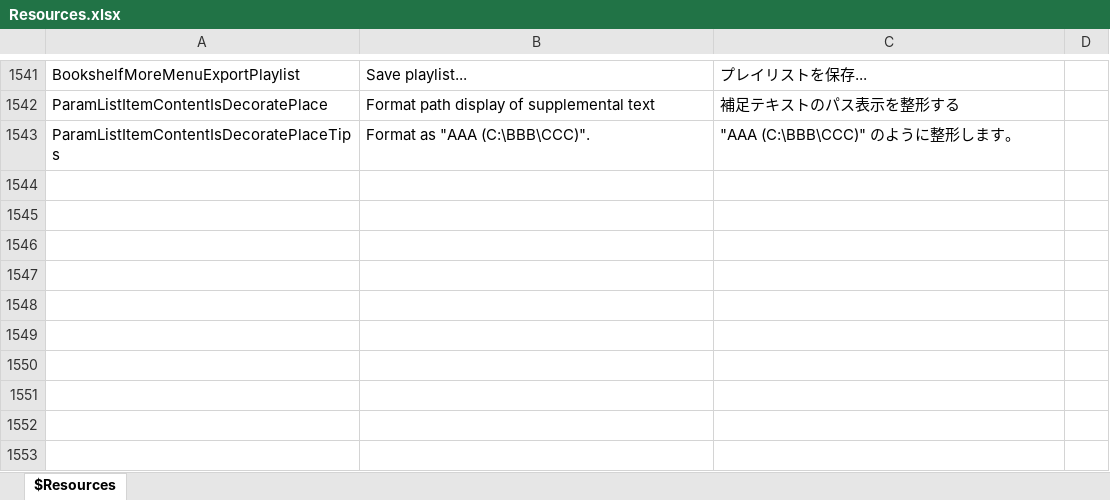
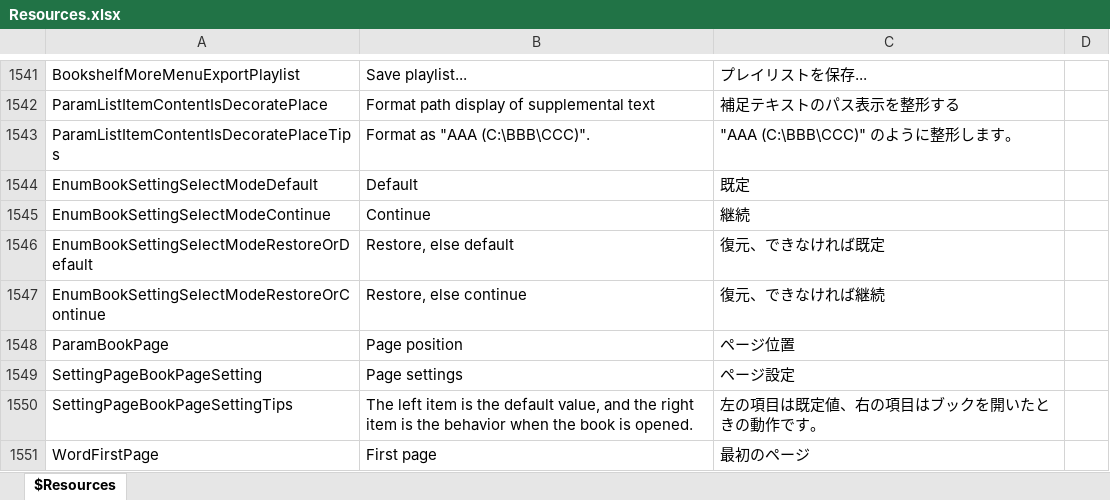
Before and after one commit to karma-sun/neeview, an Excel workbook: Language/Resources.xlsx, sheet $Resources, drawn as a sheet; only a part is shown, gaps mark what is left out; values as stored, in another font and other column widths than the file's, no borders; the diff names each change by its address in the sheet, - before the commit and + after, or states it on an @@ line.

Commit message:
ページ設定の複雑性の改善

```diff
--- a/Language/Resources.xlsx (sheet $Resources)
+++ b/Language/Resources.xlsx (sheet $Resources)
+row 1544: EnumBookSettingSelectModeDefault | Default | 既定
+row 1545: EnumBookSettingSelectModeContinue | Continue | 継続
+row 1546: EnumBookSettingSelectModeRestoreOrDefault | Restore, else default | 復元、できなければ既定
+row 1547: EnumBookSettingSelectModeRestoreOrContinue | Restore, else continue | 復元、できなければ継続
+row 1548: ParamBookPage | Page position | ページ位置
+row 1549: SettingPageBookPageSetting | Page settings | ページ設定
+row 1550: SettingPageBookPageSettingTips | The left item is the default value, and the right item is the behavior when the book is opened. | 左の項目は既定値、右の項目はブックを開いたときの動作です。
+row 1551: WordFirstPage | First page | 最初のページ
```
Also changed, not shown: 30 other files.
